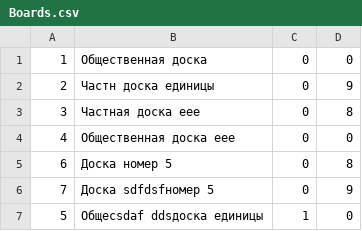
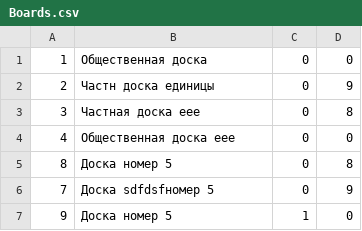
Before and after one commit to DyshaGusew/TaskBoards, a CSV file: DataBases/Boards.csv, drawn as a sheet.

```diff
--- a/DataBases/Boards.csv
+++ b/DataBases/Boards.csv
@@ -4,4 +4,4 @@
 4;Общественная доска еее;0;0
-6;Доска номер 5;0;8
+8;Доска номер 5;0;8
 7;Доска sdfdsfномер 5;0;9
-5;Общесsdaf ddsдоска единицы;1;0
+9;Доска номер 5;1;0
```
Also changed, not shown: DataBases/Columns.csv, 5 other files.
